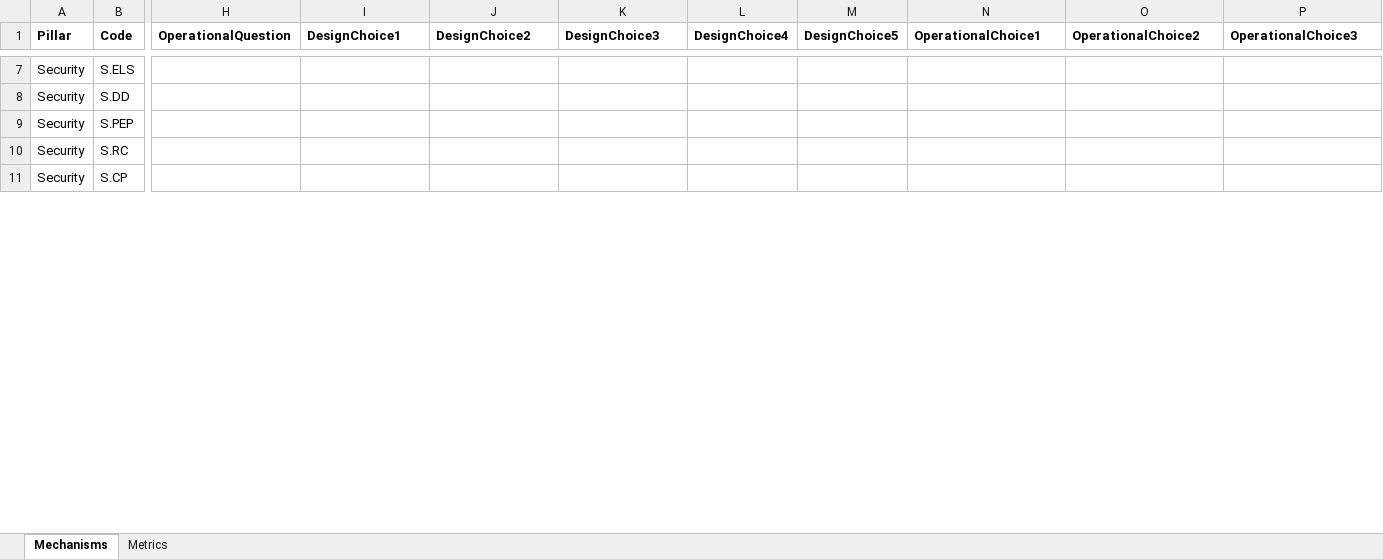
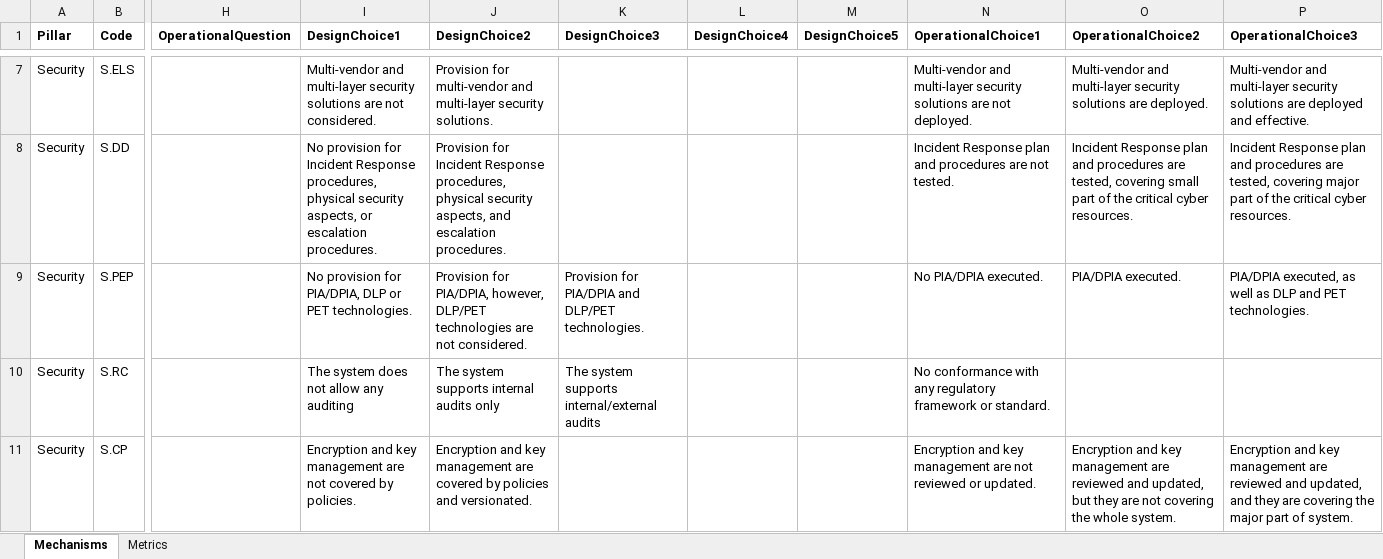
Before and after one commit to alan-turing-institute/trustworthiness-framework, an Excel workbook: TF.Module/DatabaseUpdate/TF.xlsx, sheet Mechanisms, drawn as a sheet; only a part is shown, gaps mark what is left out; values as stored, in another font and other column widths than the file's, no borders; conditional formats not drawn; the diff covers the shown part only; the diff names each change by its address in the sheet, - before the commit and + after, or states it on an @@ line.

```diff
--- a/TF.Module/DatabaseUpdate/TF.xlsx (sheet Mechanisms)
+++ b/TF.Module/DatabaseUpdate/TF.xlsx (sheet Mechanisms)
-I7 (DesignChoice1): (empty)
+I7 (DesignChoice1): Multi-vendor and multi-layer security solutions are not considered.
-J7 (DesignChoice2): (empty)
+J7 (DesignChoice2): Provision for multi-vendor and multi-layer security solutions.
-N7 (OperationalChoice1): (empty)
+N7 (OperationalChoice1): Multi-vendor and multi-layer security solutions are not deployed.
-O7 (OperationalChoice2): (empty)
+O7 (OperationalChoice2): Multi-vendor and multi-layer security solutions are deployed.
-P7 (OperationalChoice3): (empty)
+P7 (OperationalChoice3): Multi-vendor and multi-layer security solutions are deployed and effective.
-I8 (DesignChoice1): (empty)
+I8 (DesignChoice1): No provision for Incident Response procedures, physical security aspects, or escalation procedures.
-J8 (DesignChoice2): (empty)
+J8 (DesignChoice2): Provision for Incident Response procedures, physical security aspects, and escalation procedures.
-N8 (OperationalChoice1): (empty)
+N8 (OperationalChoice1): Incident Response plan and procedures are not tested.
-O8 (OperationalChoice2): (empty)
+O8 (OperationalChoice2): Incident Response plan and procedures are tested, covering small part of the critical cyber resources.
-P8 (OperationalChoice3): (empty)
+P8 (OperationalChoice3): Incident Response plan and procedures are tested, covering major part of the critical cyber resources.
-I9 (DesignChoice1): (empty)
+I9 (DesignChoice1): No provision for PIA/DPIA, DLP or PET technologies.
-J9 (DesignChoice2): (empty)
+J9 (DesignChoice2): Provision for PIA/DPIA, however, DLP/PET technologies are not considered.
-K9 (DesignChoice3): (empty)
+K9 (DesignChoice3): Provision for PIA/DPIA and DLP/PET technologies.
-N9 (OperationalChoice1): (empty)
+N9 (OperationalChoice1): No PIA/DPIA executed.
-O9 (OperationalChoice2): (empty)
+O9 (OperationalChoice2): PIA/DPIA executed.
-P9 (OperationalChoice3): (empty)
+P9 (OperationalChoice3): PIA/DPIA executed, as well as DLP and PET technologies.
-I10 (DesignChoice1): (empty)
+I10 (DesignChoice1): The system does not allow any auditing
-J10 (DesignChoice2): (empty)
+J10 (DesignChoice2): The system supports internal audits only
-K10 (DesignChoice3): (empty)
+K10 (DesignChoice3): The system supports internal/external audits
-N10 (OperationalChoice1): (empty)
+N10 (OperationalChoice1): No conformance with any regulatory framework or standard.
-I11 (DesignChoice1): (empty)
+I11 (DesignChoice1): Encryption and key management are not covered by policies.
-J11 (DesignChoice2): (empty)
+J11 (DesignChoice2): Encryption and key management are covered by policies and versionated.
-N11 (OperationalChoice1): (empty)
+N11 (OperationalChoice1): Encryption and key management are not reviewed or updated.
-O11 (OperationalChoice2): (empty)
+O11 (OperationalChoice2): Encryption and key management are reviewed and updated, but they are not covering the whole system.
-P11 (OperationalChoice3): (empty)
+P11 (OperationalChoice3): Encryption and key management are reviewed and updated, and they are covering the major part of system.
```
Also changed, not shown: 217 edited cells elsewhere in this sheet, sheet Metrics.
